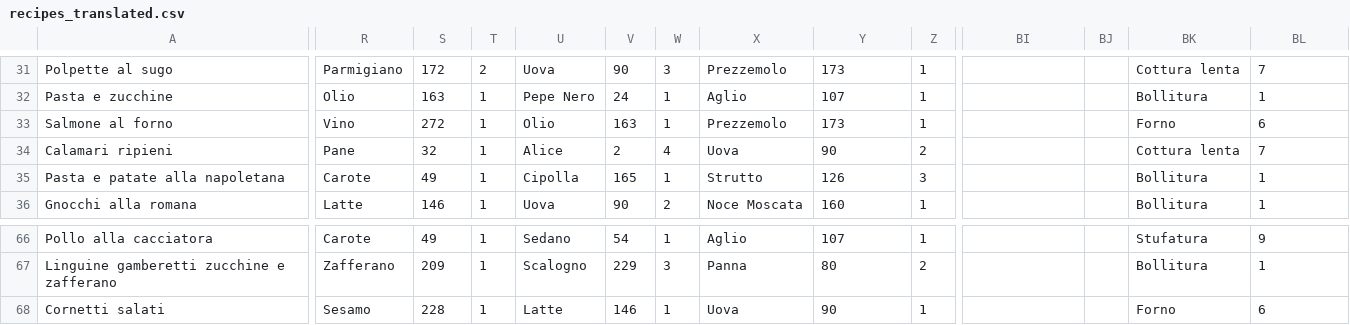
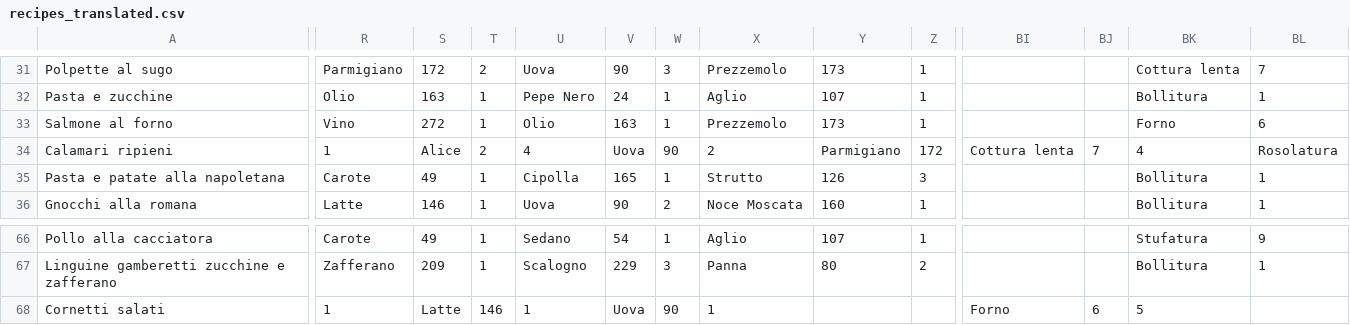
Before and after one commit to fragiovis/what2it, a CSV file: data/processed/italian gastronomic recipes dataset/foods/CSV/recipes_translated.csv, drawn as a sheet; only a part is shown, gaps mark what is left out; the diff covers the shown part only; the diff names each change by its address in the sheet, - before the commit and + after, or states it on an @@ line.

```diff
--- a/data/processed/italian gastronomic recipes dataset/foods/CSV/recipes_translated.csv
+++ b/data/processed/italian gastronomic recipes dataset/foods/CSV/recipes_translated.csv
-R34: Pane
+R34: 1
-S34: 32
+S34: Alice
-T34: 1
+T34: 2
-U34: Alice
+U34: 4
-V34: 2
+V34: Uova
-W34: 4
+W34: 90
-X34: Uova
+X34: 2
-Y34: 90
+Y34: Parmigiano
-Z34: 2
+Z34: 172
-BI34: (empty)
+BI34: Cottura lenta
-BJ34: (empty)
+BJ34: 7
-BK34: Cottura lenta
+BK34: 4
-BL34: 7
+BL34: Rosolatura
-R68: Sesamo
+R68: 1
-S68: 228
+S68: Latte
-T68: 1
+T68: 146
-U68: Latte
+U68: 1
-V68: 146
+V68: Uova
-W68: 1
+W68: 90
-X68: Uova
+X68: 1
-Y68: 90
+Y68: (empty)
-Z68: 1
+Z68: (empty)
-BI68: (empty)
+BI68: Forno
-BJ68: (empty)
+BJ68: 6
-BK68: Forno
+BK68: 5
-BL68: 6
+BL68: (empty)
```
Also changed, not shown: 26 edited cells elsewhere in this file, data/processed/italian gastronomic recipes dataset/foods/CSV/ingredients_translated.csv, 3 other files.
